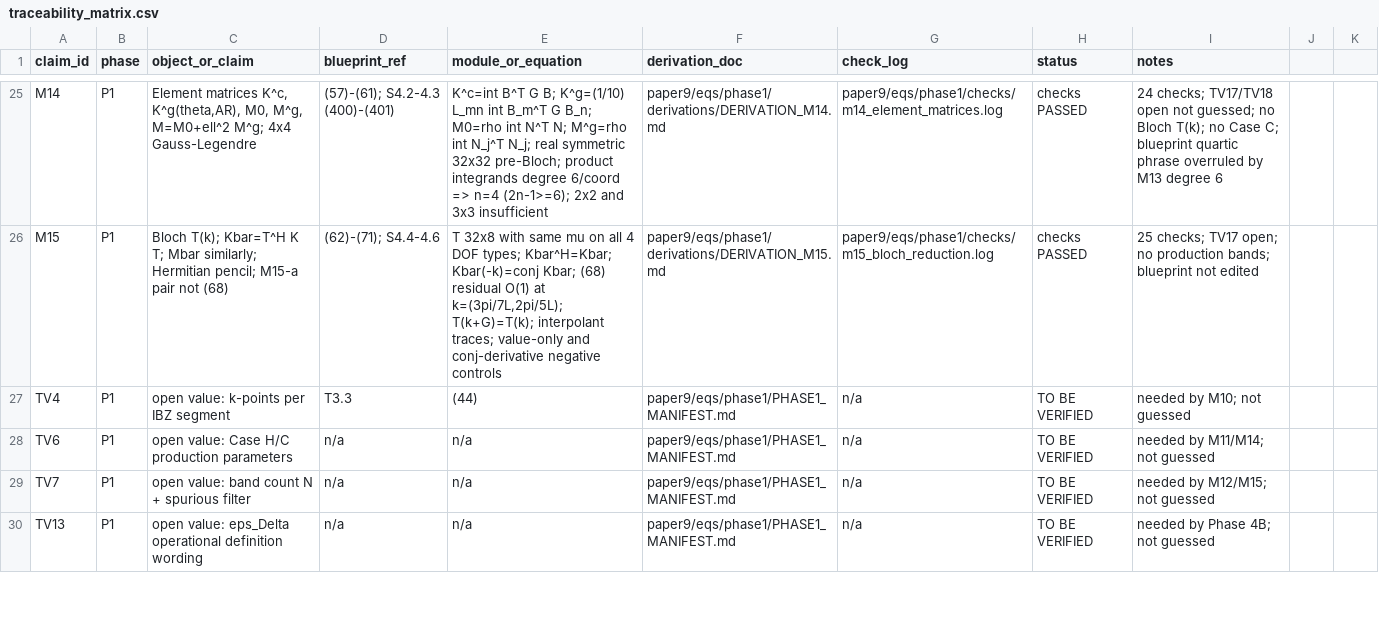
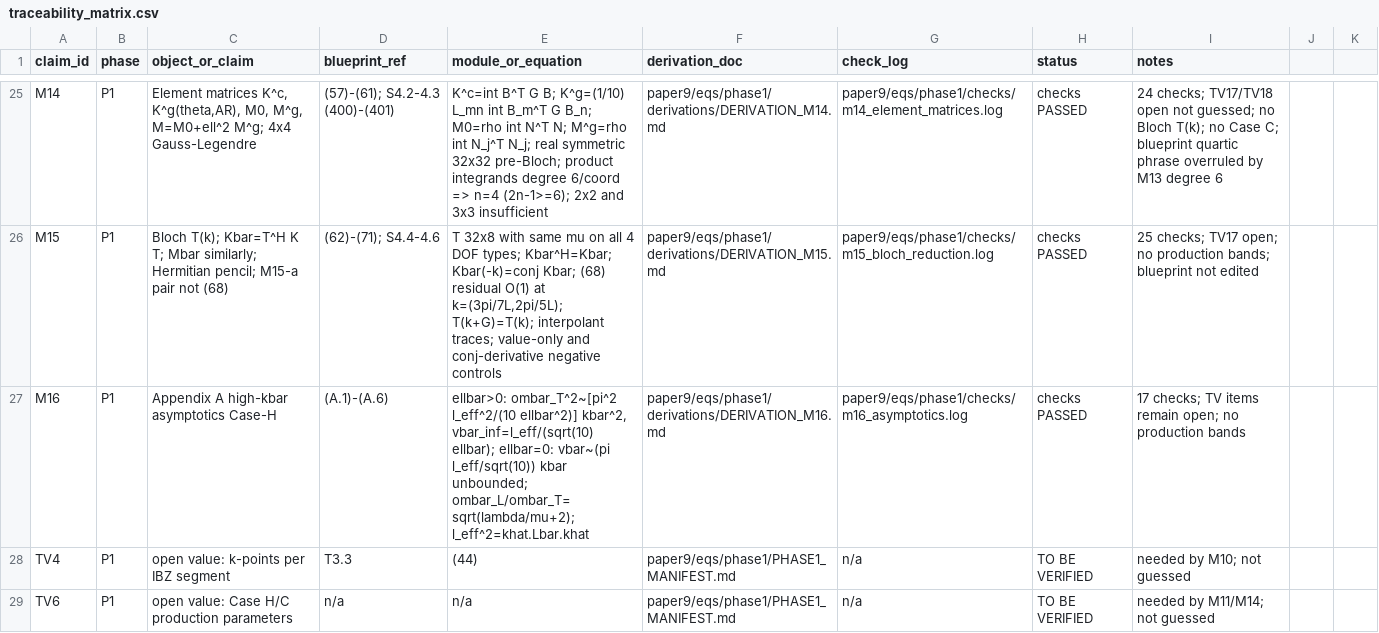
Before and after one commit to vipin-oss/BFS-FEM-MATLAB, a CSV file: paper9/audit/traceability_matrix.csv, drawn as a sheet; only a part is shown, gaps mark what is left out; the shorter side is filled out with more unchanged rows; the diff names each change by its address in the sheet, - before the commit and + after, or states it on an @@ line.

Commit message:
P1: M16 Appendix A high-k asymptotics (A.1)-(A.6): ellbar>0 bounded vbar=l_eff/(sqrt(10) ellbar); ellbar=0 vbar ~ kbar; L/T ratio exact; directional l_eff; 17 checks PASS; TVs open

```diff
--- a/paper9/audit/traceability_matrix.csv
+++ b/paper9/audit/traceability_matrix.csv
+row 27: M16 | P1 | Appendix A high-kbar asymptotics Case-H | (A.1)-(A.6) | ellbar>0: ombar_T^2~[pi^2 l_eff^2/(10 ellbar^2)] kbar^2, vbar_inf=l_eff/(sqrt(10) ellbar); ellbar=0: vbar~(pi l_eff/sqrt(10)) kbar unbounded; ombar_L/ombar_T=sqrt(lambda/mu+2); l_eff^2=khat.Lbar.khat | paper9/eqs/phase1/derivations/DERIVATION_M16.md | paper9/eqs/phase1/checks/m16_asymptotics.log | checks PASSED | 17 checks; TV items remain open; no production bands
```
Also changed, not shown: 5 other files.
